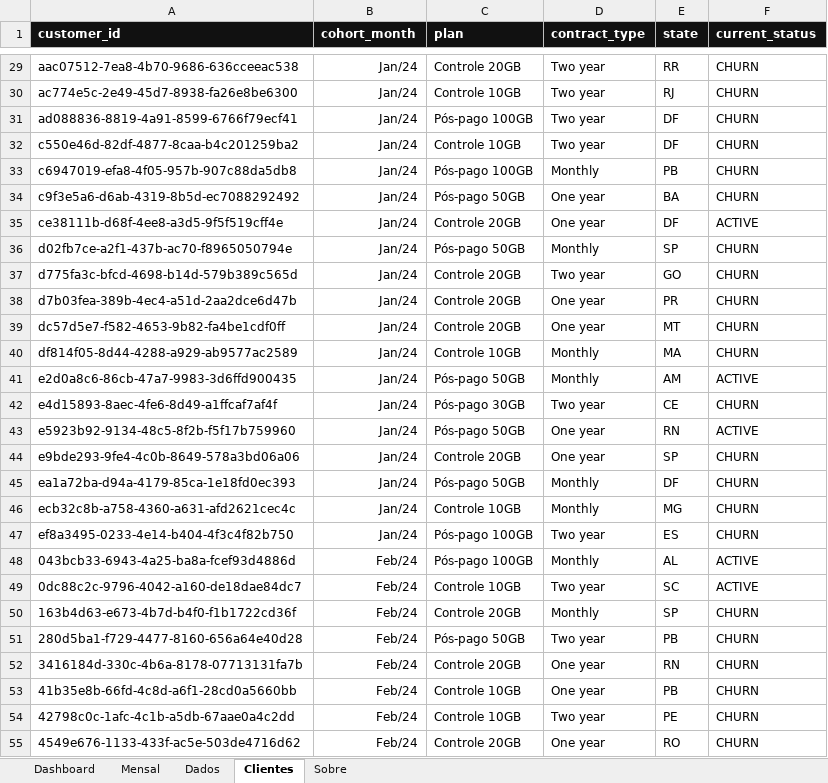
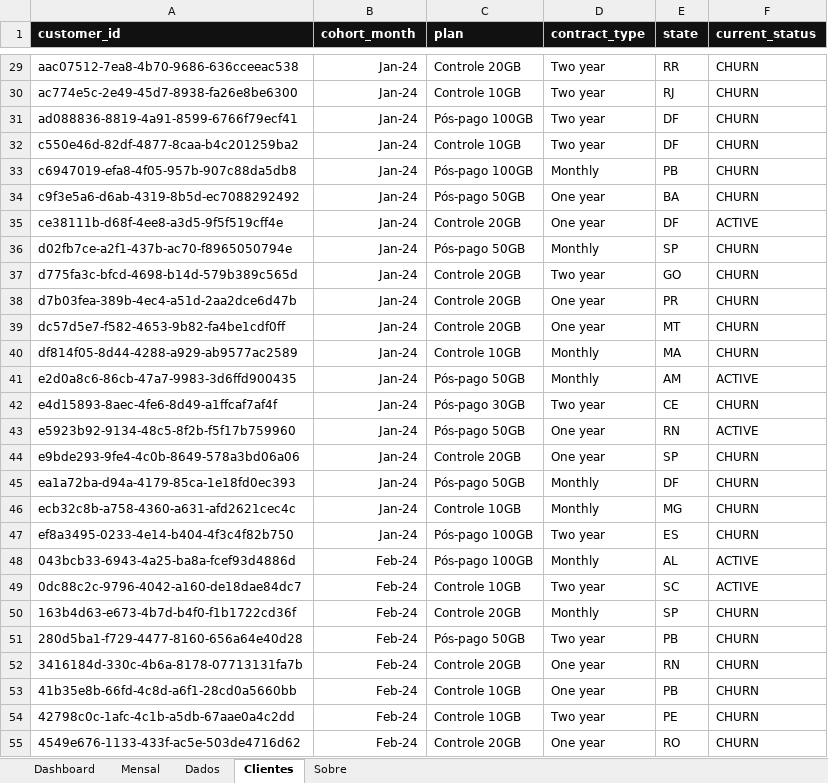
Before and after one commit to pauloavm/crm-telecom-retention-analytics, an Excel workbook: dashboards/dashboard_crm_telecom.xlsx, sheet Clientes, drawn as a sheet; only a part is shown, gaps mark what is left out; values as stored, in another font and other column widths than the file's, no borders; the diff covers the shown part only; the diff names each change by its address in the sheet, - before the commit and + after, or states it on an @@ line.

```diff
--- a/dashboards/dashboard_crm_telecom.xlsx (sheet Clientes)
+++ b/dashboards/dashboard_crm_telecom.xlsx (sheet Clientes)
-B29:B47 (cohort_month): Jan/24
+B29:B47 (cohort_month): Jan-24
-B48:B55 (cohort_month): Feb/24
+B48:B55 (cohort_month): Feb-24
```
Also changed, not shown: 973 edited cells elsewhere in this sheet, sheet Dados, sheet Dashboard, sheet Mensal, charts or pictures.
